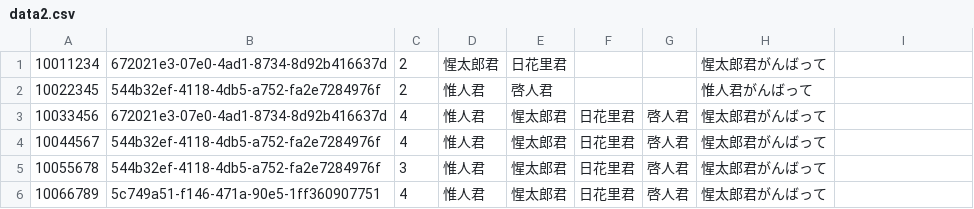
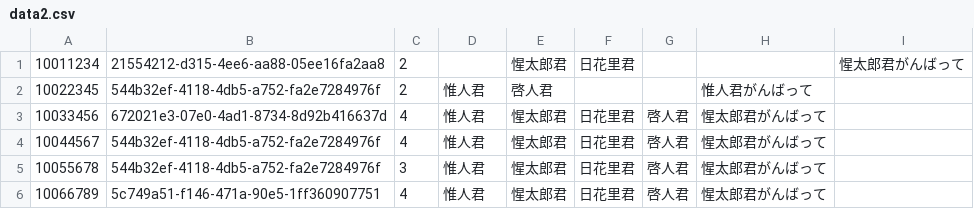
Before and after one commit to seikatsuto/seikatsuto.github.io, a CSV file: testcon8/data2.csv, drawn as a sheet.

Commit message:
Update data2.csv

```diff
--- a/testcon8/data2.csv
+++ b/testcon8/data2.csv
@@ -1,2 +1,2 @@
-10011234,672021e3-07e0-4ad1-8734-8d92b416637d,2,惺太郎君,日花里君,,,惺太郎君がんばって,,
+10011234,21554212-d315-4ee6-aa88-05ee16fa2aa8,2,,惺太郎君,日花里君,,,惺太郎君がんばって,,
 10022345,544b32ef-4118-4db5-a752-fa2e7284976f,2,惟人君,啓人君,,,惟人君がんばって,,
```
